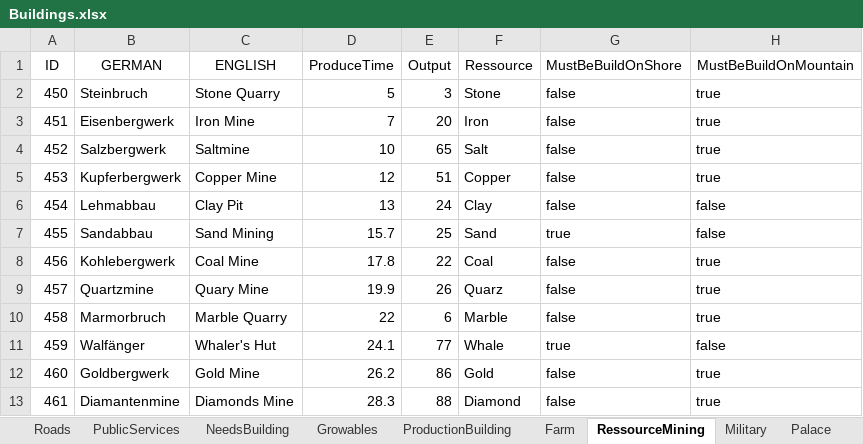
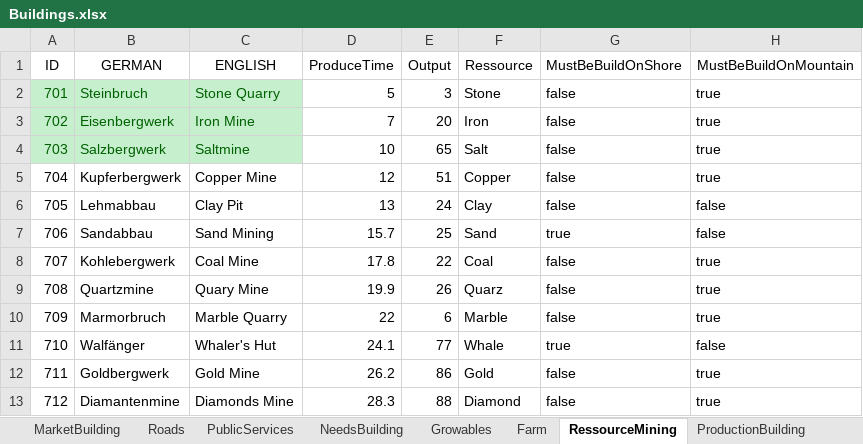
Before and after one commit to mortmann/Andja, an Excel workbook: DesignFiles/Excel/Buildings.xlsx, sheet RessourceMining, drawn as a sheet; only a part is shown; values as stored, in another font and other column widths than the file's, no borders; the diff names each change by its address in the sheet, - before the commit and + after, or states it on an @@ line.

```diff
--- a/DesignFiles/Excel/Buildings.xlsx (sheet RessourceMining)
+++ b/DesignFiles/Excel/Buildings.xlsx (sheet RessourceMining)
@@ sheet tab order changed: MarketBuilding | Roads | PublicServices | NeedsBuilding | Growables | Farm | RessourceMining | ProductionBuilding @@
-A2 (ID): 450
+A2 (ID): 701
@@ A2:C4 fill: none → #C6EFCE, text colour: black → #006100 @@
-A3 (ID): 451
+A3 (ID): 702
-A4 (ID): 452
+A4 (ID): 703
-A5 (ID): 453
+A5 (ID): 704
-A6 (ID): 454
+A6 (ID): 705
-A7 (ID): 455
+A7 (ID): 706
-A8 (ID): 456
+A8 (ID): 707
-A9 (ID): 457
+A9 (ID): 708
-A10 (ID): 458
+A10 (ID): 709
-A11 (ID): 459
+A11 (ID): 710
-A12 (ID): 460
+A12 (ID): 711
-A13 (ID): 461
+A13 (ID): 712
```
Also changed, not shown: sheet ProductionBuilding, sheet Growables, sheet PublicServices, sheet MarketBuilding, sheet Farm, sheet NeedsBuilding, 4 more sheets, DesignFiles/Excel/andja Itemlist.xlsx, 24 other files.
